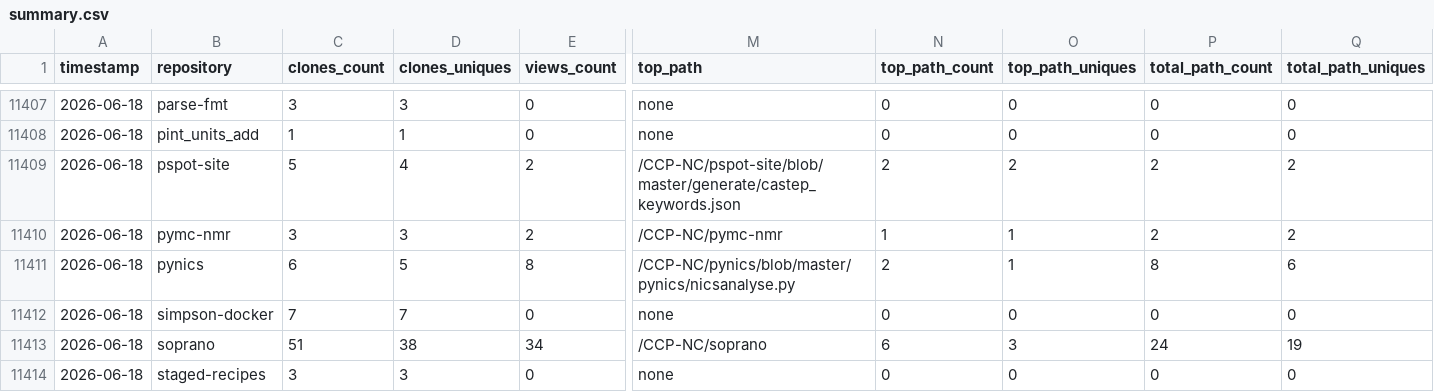
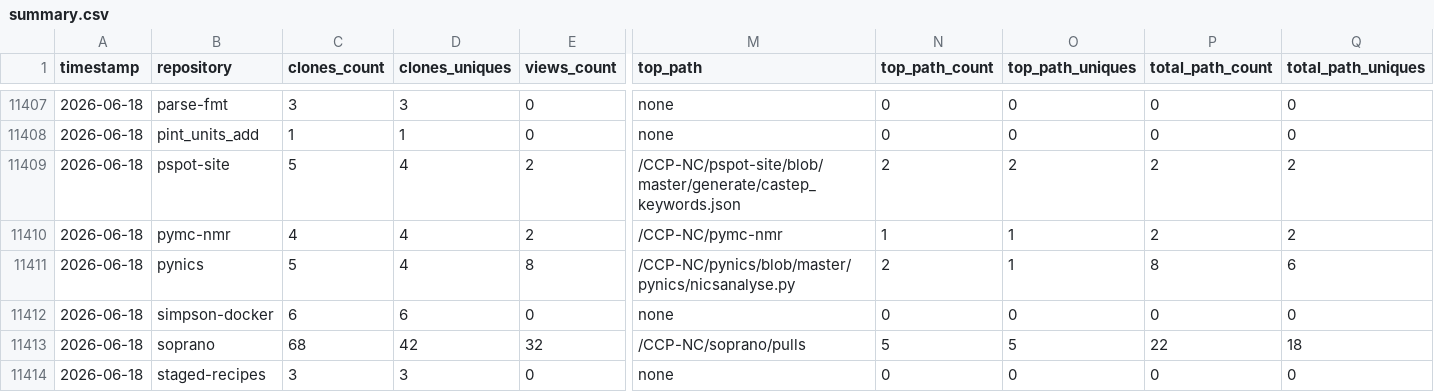
Before and after one commit to CCP-NC/metrics, a CSV file: traffic-stats/summary.csv, drawn as a sheet; only a part is shown, gaps mark what is left out; the diff covers the shown part only; the diff names each change by its address in the sheet, - before the commit and + after, or states it on an @@ line.

```diff
--- a/traffic-stats/summary.csv
+++ b/traffic-stats/summary.csv
-C11410 (clones_count): 3
+C11410 (clones_count): 4
-D11410 (clones_uniques): 3
+D11410 (clones_uniques): 4
-C11411 (clones_count): 6
+C11411 (clones_count): 5
-D11411 (clones_uniques): 5
+D11411 (clones_uniques): 4
-C11412 (clones_count): 7
+C11412 (clones_count): 6
-D11412 (clones_uniques): 7
+D11412 (clones_uniques): 6
-C11413 (clones_count): 51
+C11413 (clones_count): 68
-D11413 (clones_uniques): 38
+D11413 (clones_uniques): 42
-E11413 (views_count): 34
+E11413 (views_count): 32
-M11413 (top_path): /CCP-NC/soprano
+M11413 (top_path): /CCP-NC/soprano/pulls
-N11413 (top_path_count): 6
+N11413 (top_path_count): 5
-O11413 (top_path_uniques): 3
+O11413 (top_path_uniques): 5
-P11413 (total_path_count): 24
+P11413 (total_path_count): 22
-Q11413 (total_path_uniques): 19
+Q11413 (total_path_uniques): 18
```
Also changed, not shown: 63 edited cells elsewhere in this file, 53 other files.
